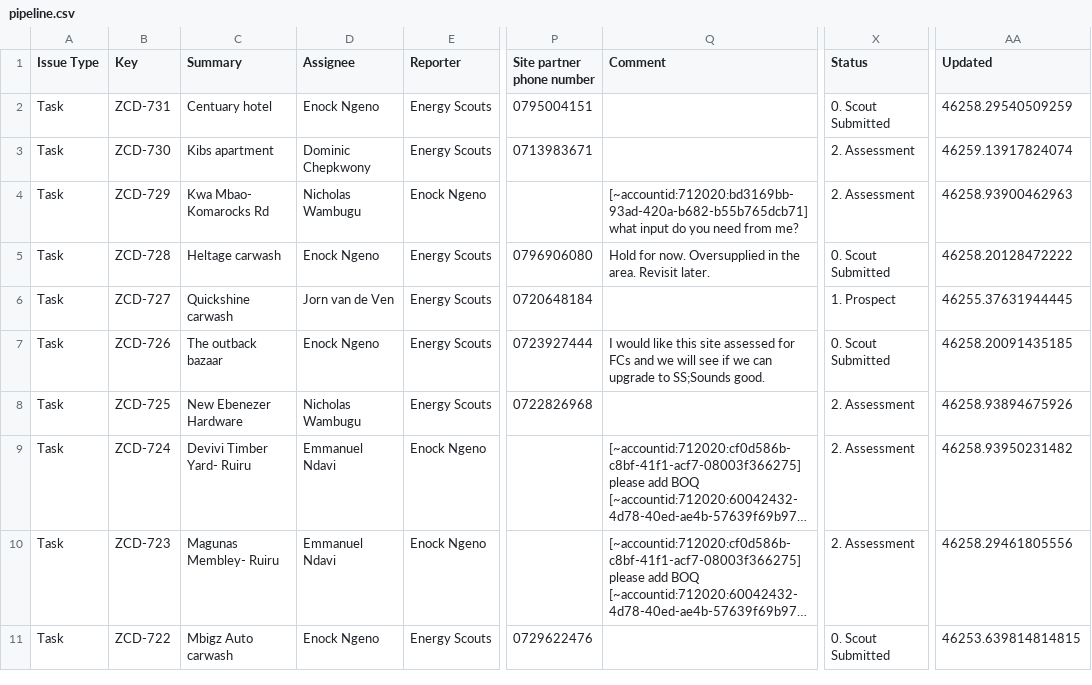
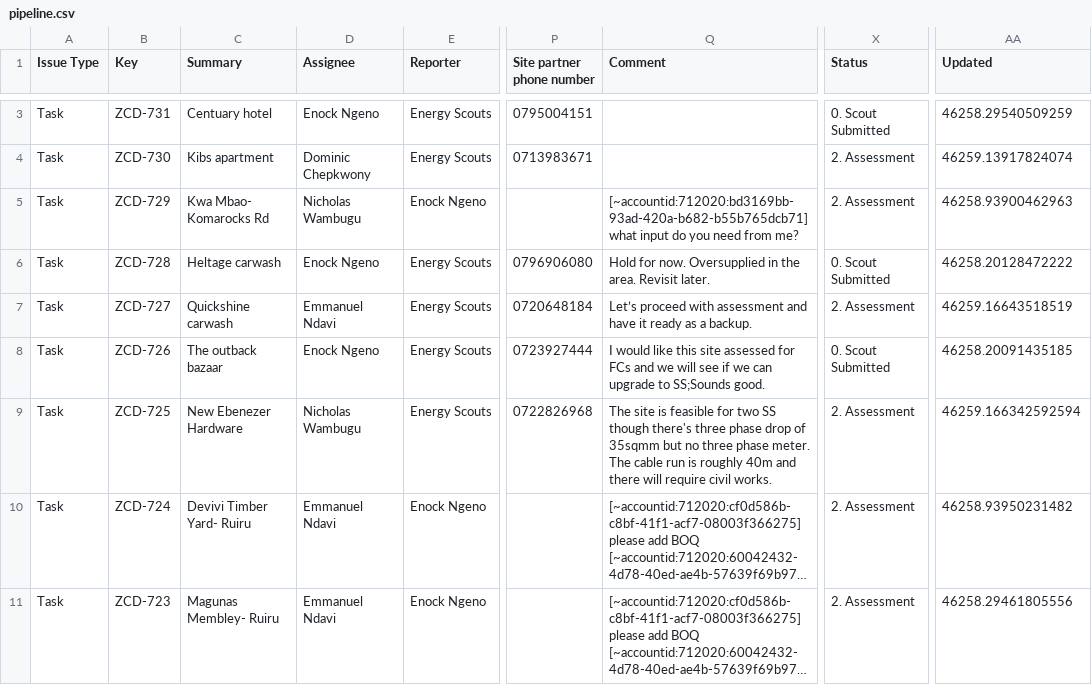
Before and after one commit to keithkinuthiakamauzeno/Network-Overview-Dashboard, a CSV file: data/pipeline.csv, drawn as a sheet; only a part is shown, gaps mark what is left out; the shorter side is filled out with more unchanged rows; long unchanged cells end in …; addresses are those after the commit; the diff covers the shown part only; the diff names each change by its address in the sheet, - before the commit and + after, or states it on an @@ line.

```diff
--- a/data/pipeline.csv
+++ b/data/pipeline.csv
-D7 (Assignee): Jorn van de Ven
+D7 (Assignee): Emmanuel Ndavi
-Q7 (Comment): (empty)
+Q7 (Comment): Let’s proceed with assessment and have it ready as a backup.
-X7 (Status): 1. Prospect
+X7 (Status): 2. Assessment
-AA7 (Updated): 46255.37631944445
+AA7 (Updated): 46259.16643518519
-Q9 (Comment): (empty)
+Q9 (Comment): The site is feasible for two SS though there's three phase drop of 35sqmm but no three phase meter. The cable run is roughly 40m and there will require civil works.
-AA9 (Updated): 46258.93894675926
+AA9 (Updated): 46259.166342592594
```
Also changed, not shown: 1 added row elsewhere in this file.
